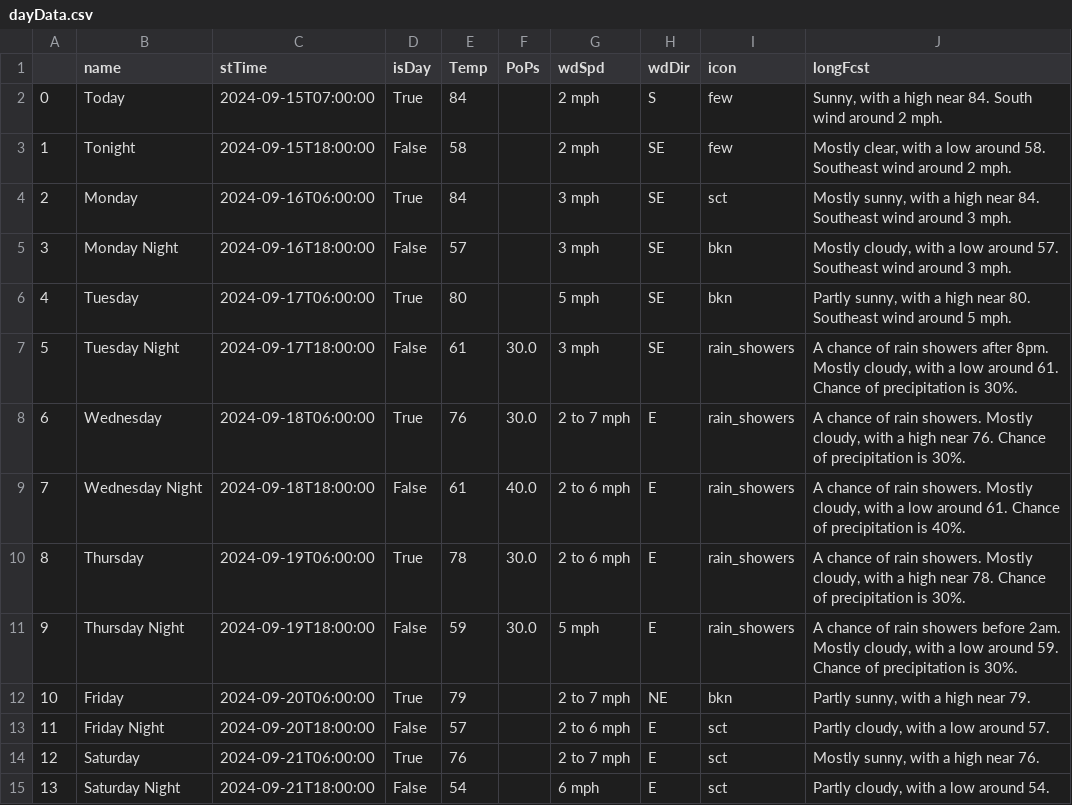
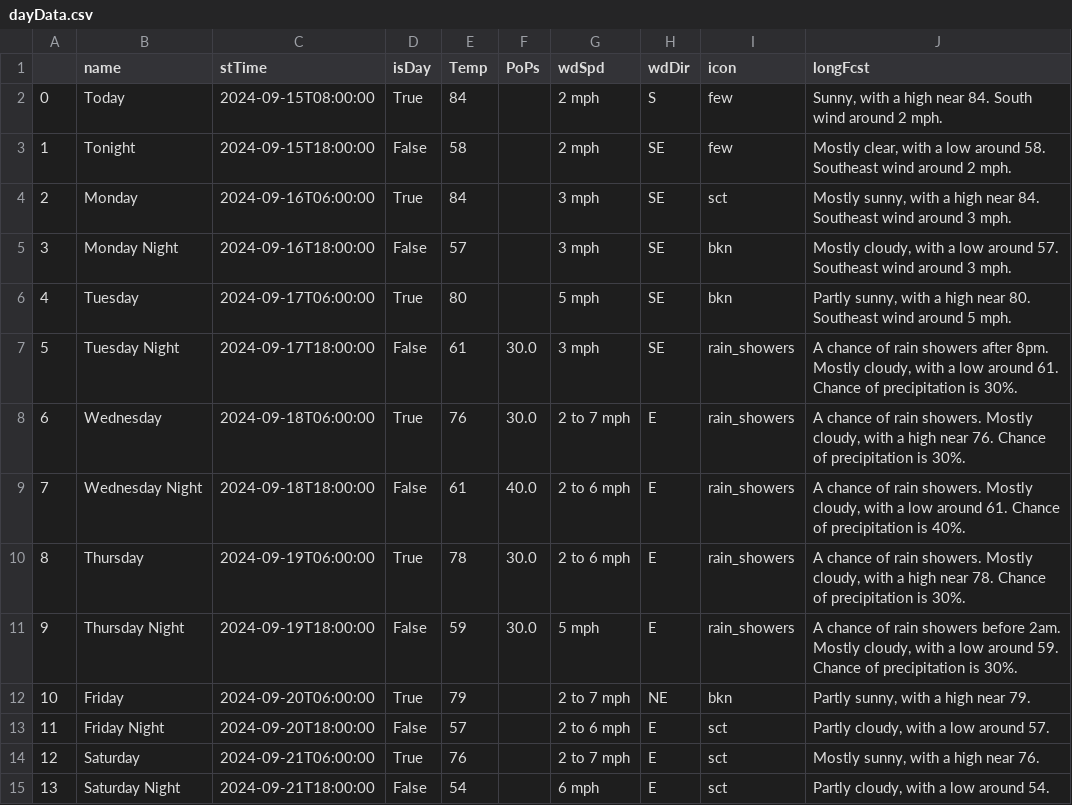
Before and after one commit to avinasharavind/weather-dashboard, a CSV file: static/files/dayData.csv, drawn as a sheet.

```diff
--- a/static/files/dayData.csv
+++ b/static/files/dayData.csv
@@ -1,3 +1,3 @@
 ,name,stTime,isDay,Temp,PoPs,wdSpd,wdDir,icon,longFcst
-0,Today,2024-09-15T07:00:00,True,84,,2 mph,S,few,"Sunny, with a high near 84. South wind around 2 mph."
+0,Today,2024-09-15T08:00:00,True,84,,2 mph,S,few,"Sunny, with a high near 84. South wind around 2 mph."
 1,Tonight,2024-09-15T18:00:00,False,58,,2 mph,SE,few,"Mostly clear, with a low around 58. Southeast wind around 2 mph."
```
Also changed, not shown: static/files/hourData.csv, 2 other files.
